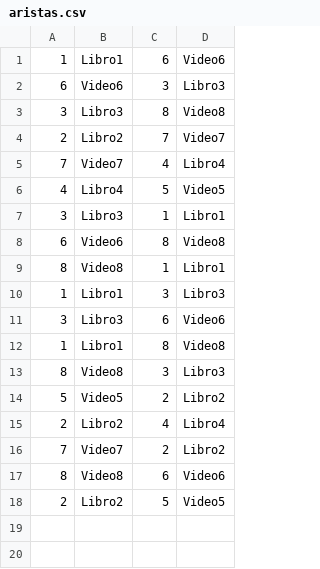
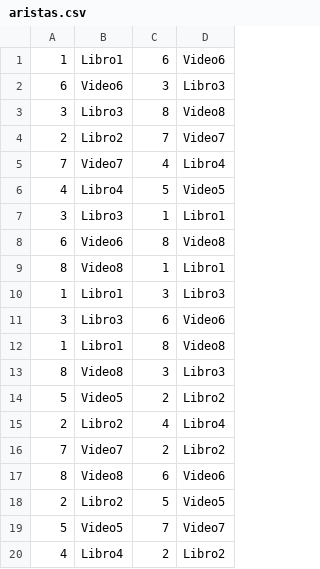
Before and after one commit to TomasRavelli/taller01, a CSV file: aristas.csv, drawn as a sheet.

```diff
--- a/aristas.csv
+++ b/aristas.csv
@@ -18 +18,3 @@
 "2","Libro2","5","Video5"
+"5","Video5","7","Video7"
+"4","Libro4","2","Libro2"
```
Also changed, not shown: 2 other files.
